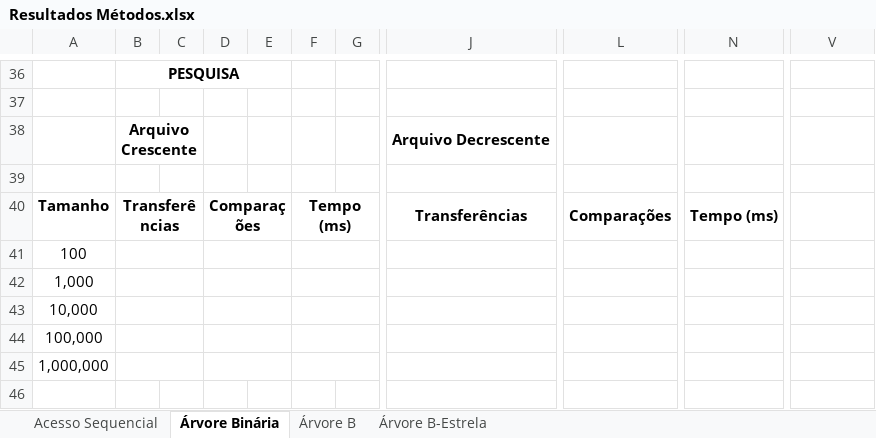
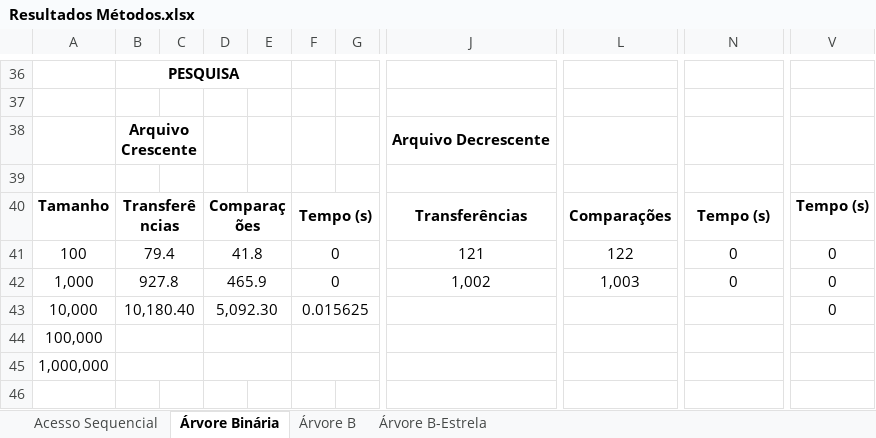
Before and after one commit to rafacoelho4/tp01-ed2, an Excel workbook: Resultados Métodos.xlsx, sheet Árvore Binária, drawn as a sheet; only a part is shown, gaps mark what is left out; values as stored, in another font and other column widths than the file's, no borders; the diff covers the shown part only; the diff names each change by its address in the sheet, - before the commit and + after, or states it on an @@ line.

```diff
--- a/Resultados Métodos.xlsx (sheet Árvore Binária)
+++ b/Resultados Métodos.xlsx (sheet Árvore Binária)
-F40: Tempo (ms)
+F40: Tempo (s)
-N40: Tempo (ms)
+N40: Tempo (s)
-V40: (empty)
+V40: Tempo (s)
-B41: (empty)
+B41: 79.4
-D41: (empty)
+D41: 41.8
-F41:F42: (empty)
+F41:F42: 0
-J41: (empty)
+J41: 121
-L41: (empty)
+L41: 122
-N41:N42: (empty)
+N41:N42: 0
-V41:V43: (empty)
+V41:V43: 0
-B42: (empty)
+B42: 927.8
-D42: (empty)
+D42: 465.9
-J42: (empty)
+J42: 1,002
-L42: (empty)
+L42: 1,003
-B43: (empty)
+B43: 10,180.40
-D43: (empty)
+D43: 5,092.30
-F43: (empty)
+F43: 0.015625
```
Also changed, not shown: 2 added rows, 2 removed rows and 13 edited cells elsewhere in this sheet, sheet Árvore B, sheet Árvore B-Estrela, sheet Acesso Sequencial, 8 other files.
